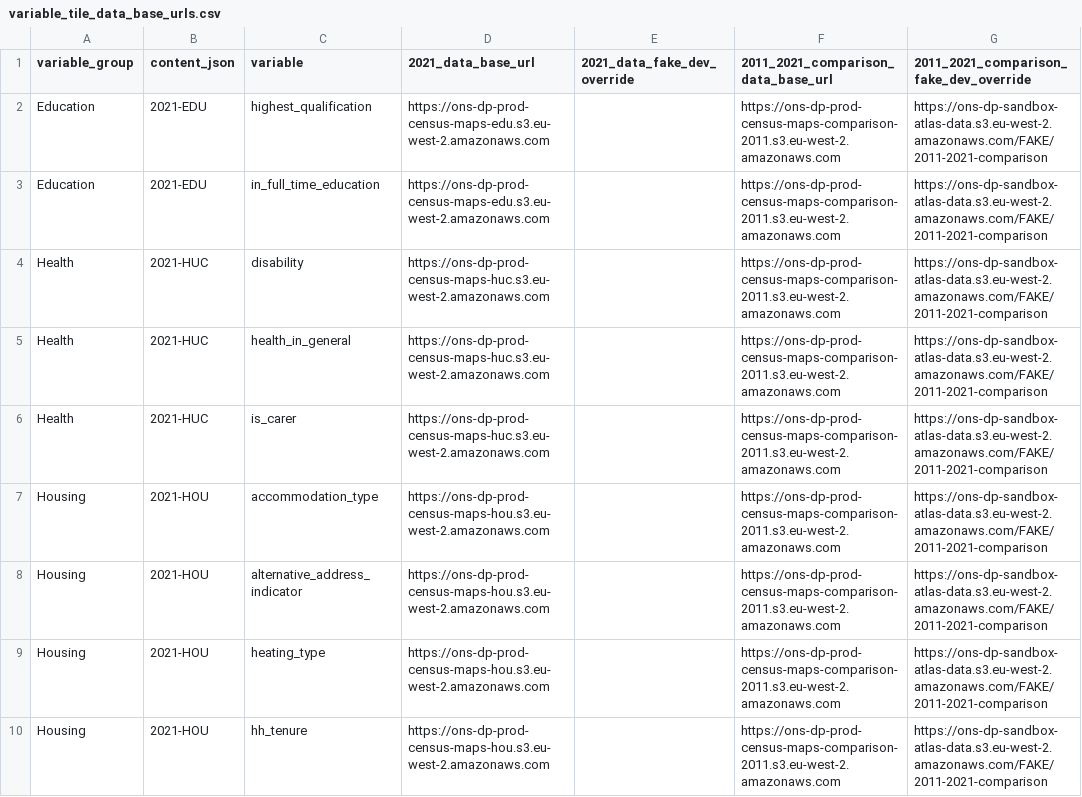
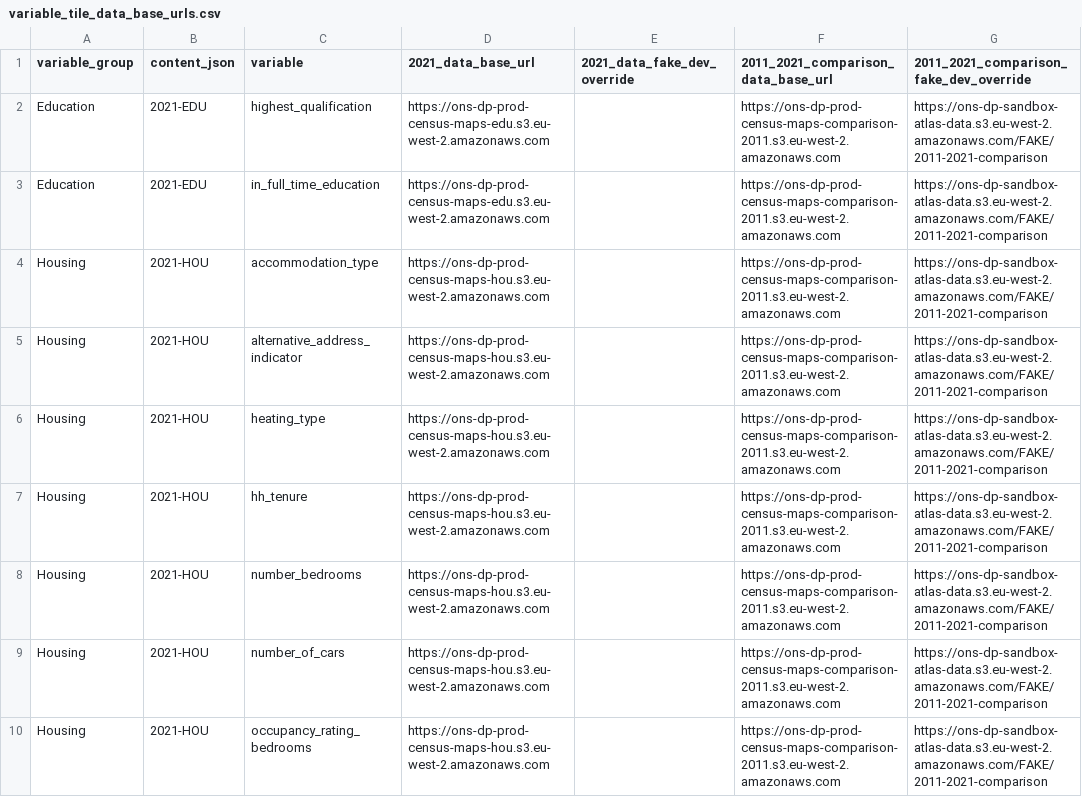
Before and after one commit to ONSdigital/dp-census-atlas, a CSV file: scripts/content/input_metadata_files/variable_tile_data_base_urls.csv, drawn as a sheet; only a part is shown; the shorter side is filled out with more unchanged rows.

```diff
--- a/scripts/content/input_metadata_files/variable_tile_data_base_urls.csv
+++ b/scripts/content/input_metadata_files/variable_tile_data_base_urls.csv
@@ -3,5 +3,2 @@ Education,2021-EDU,highest_qualification,https://ons-dp-prod-census-maps-edu.s3.
 Education,2021-EDU,in_full_time_education,https://ons-dp-prod-census-maps-edu.s3.eu-west-2.amazonaws.com,,https://ons-dp-prod-census-maps-comparison-2011.s3.eu-west-2.amazonaws.com,https://ons-dp-sandbox-atlas-data.s3.eu-west-2.amazonaws.com/FAKE/2011-2021-comparison
-Health,2021-HUC,disability,https://ons-dp-prod-census-maps-huc.s3.eu-west-2.amazonaws.com,,https://ons-dp-prod-census-maps-comparison-2011.s3.eu-west-2.amazonaws.com,https://ons-dp-sandbox-atlas-data.s3.eu-west-2.amazonaws.com/FAKE/2011-2021-comparison
-Health,2021-HUC,health_in_general,https://ons-dp-prod-census-maps-huc.s3.eu-west-2.amazonaws.com,,https://ons-dp-prod-census-maps-comparison-2011.s3.eu-west-2.amazonaws.com,https://ons-dp-sandbox-atlas-data.s3.eu-west-2.amazonaws.com/FAKE/2011-2021-comparison
-Health,2021-HUC,is_carer,https://ons-dp-prod-census-maps-huc.s3.eu-west-2.amazonaws.com,,https://ons-dp-prod-census-maps-comparison-2011.s3.eu-west-2.amazonaws.com,https://ons-dp-sandbox-atlas-data.s3.eu-west-2.amazonaws.com/FAKE/2011-2021-comparison
 Housing,2021-HOU,accommodation_type,https://ons-dp-prod-census-maps-hou.s3.eu-west-2.amazonaws.com,,https://ons-dp-prod-census-maps-comparison-2011.s3.eu-west-2.amazonaws.com,https://ons-dp-sandbox-atlas-data.s3.eu-west-2.amazonaws.com/FAKE/2011-2021-comparison
```
Also changed, not shown: scripts/content/input_metadata_files/classification_data_available_geotypes.csv, 2 other files.
